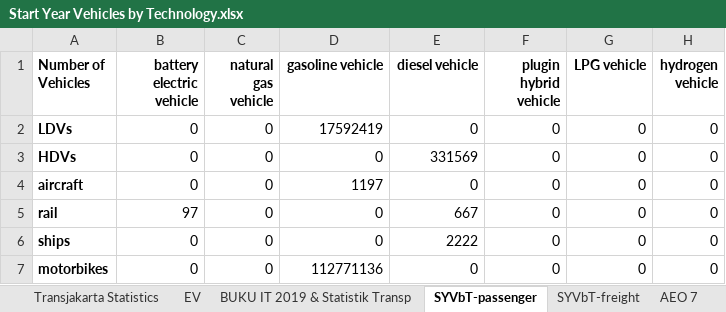
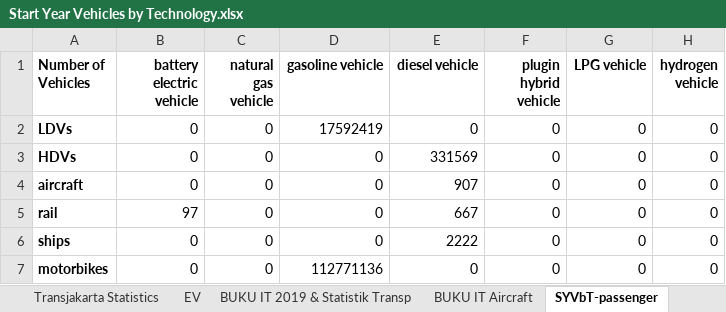
Before and after one commit to EnergyInnovation/eps-indonesia, an Excel workbook: InputData/trans/SYVbT/Start Year Vehicles by Technology.xlsx, sheet SYVbT-passenger, drawn as a sheet; values as stored, in another font and other column widths than the file's, no borders; the diff names each change by its address in the sheet, - before the commit and + after, or states it on an @@ line.

```diff
--- a/InputData/trans/SYVbT/Start Year Vehicles by Technology.xlsx (sheet SYVbT-passenger)
+++ b/InputData/trans/SYVbT/Start Year Vehicles by Technology.xlsx (sheet SYVbT-passenger)
+sheet tab: BUKU IT Aircraft
-D4 (gasoline vehicle): 1197
+D4 (gasoline vehicle): 0
-E4 (diesel vehicle): 0
+E4 (diesel vehicle): 907
```
Also changed, not shown: sheet BUKU IT 2019 & Statistik Transp, sheet SYVbT-freight, InputData/bldgs/RBFF/Recipient Buildings Fuel Fractions.xlsx, InputData/ctrl-settings/BAEPAbCiPC/Bool Are Energy Prices Affected by Chng in Production Costs.xlsx, 9 other files.
